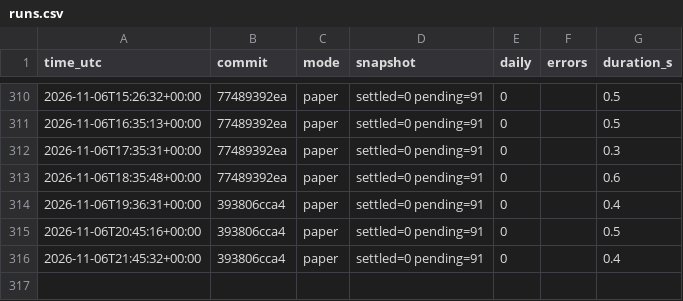
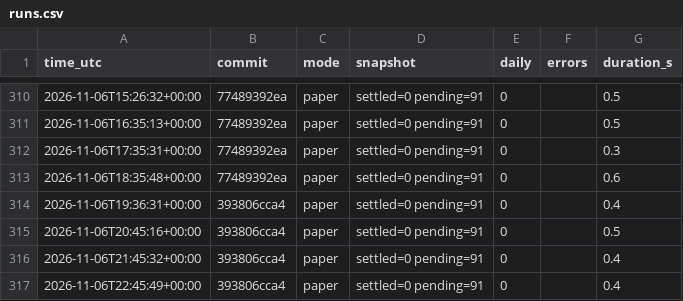
Before and after one commit to daijobudesu69/Crypto-FCL, a CSV file: state/runs.csv, drawn as a sheet; only a part is shown, gaps mark what is left out; the diff names each change by its address in the sheet, - before the commit and + after, or states it on an @@ line.

```diff
--- a/state/runs.csv
+++ b/state/runs.csv
+row 317: 2026-11-06T22:45:49+00:00 | 393806cca4 | paper | settled=0 pending=91 | 0 |  | 0.4
```
Also changed, not shown: 3 other files.
